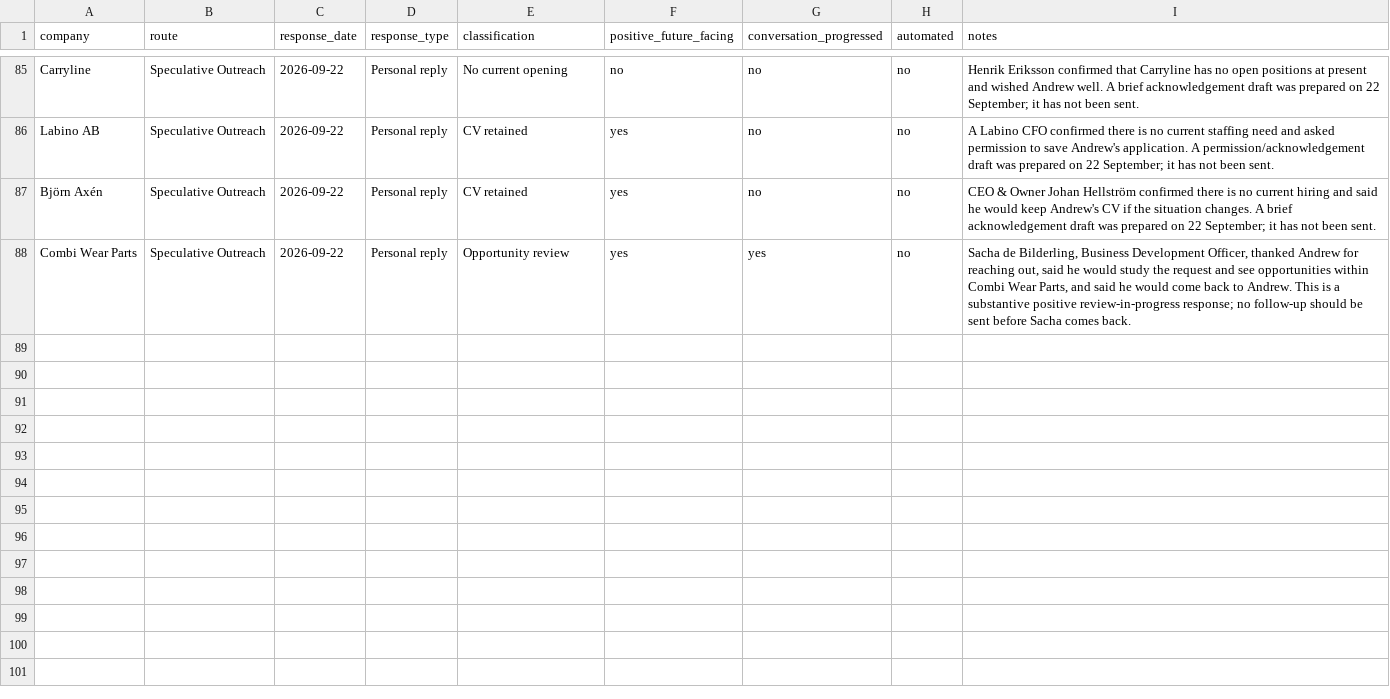
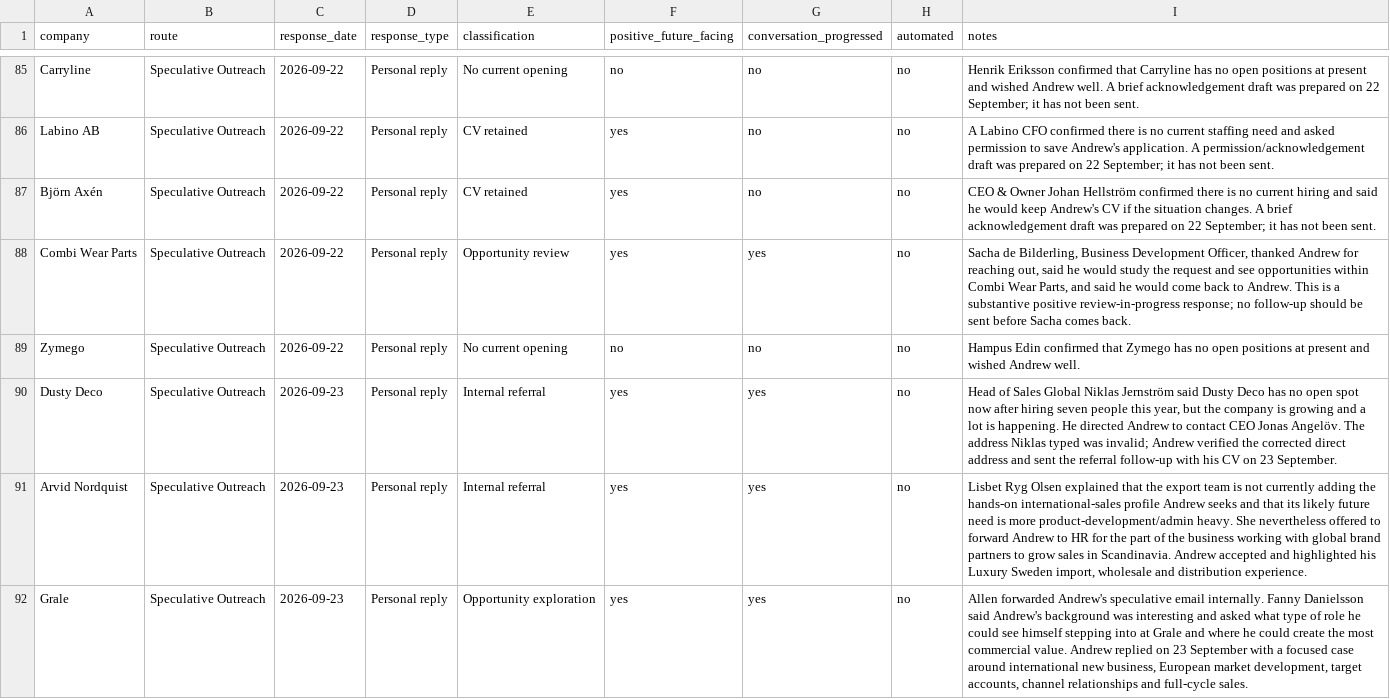
Before and after one commit to Pomeroi9Langmaid/Job-Hunting, a CSV file: data/replies.csv, drawn as a sheet; only a part is shown, gaps mark what is left out; the diff names each change by its address in the sheet, - before the commit and + after, or states it on an @@ line.

Commit message:
Add verified speculative replies through Sep 23

```diff
--- a/data/replies.csv
+++ b/data/replies.csv
+row 89: Zymego | Speculative Outreach | 2026-09-22 | Personal reply | No current opening | no | no | no | Hampus Edin confirmed that Zymego has no open positions at present and wished Andrew well.
+row 90: Dusty Deco | Speculative Outreach | 2026-09-23 | Personal reply | Internal referral | yes | yes | no | Head of Sales Global Niklas Jernström said Dusty Deco has no open spot now after hiring seven people this year, but the company is growing and a lot is happening. He directed Andrew to contact CEO Jonas Angelöv. The address Niklas typed was invalid; Andrew verified the corrected direct address and sent the referral follow-up with his CV on 23 September.
+row 91: Arvid Nordquist | Speculative Outreach | 2026-09-23 | Personal reply | Internal referral | yes | yes | no | Lisbet Ryg Olsen explained that the export team is not currently adding the hands-on international-sales profile Andrew seeks and that its likely future need is more product-development/admin heavy. She nevertheless offered to forward Andrew to HR for the part of the business working with global brand partners to grow sales in Scandinavia. Andrew accepted and highlighted his Luxury Sweden import, wholesale and distribution experience.
+row 92: Grale | Speculative Outreach | 2026-09-23 | Personal reply | Opportunity exploration | yes | yes | no | Allen forwarded Andrew's speculative email internally. Fanny Danielsson said Andrew's background was interesting and asked what type of role he could see himself stepping into at Grale and where he could create the most commercial value. Andrew replied on 23 September with a focused case around international new business, European market development, target accounts, channel relationships and full-cycle sales.
```
